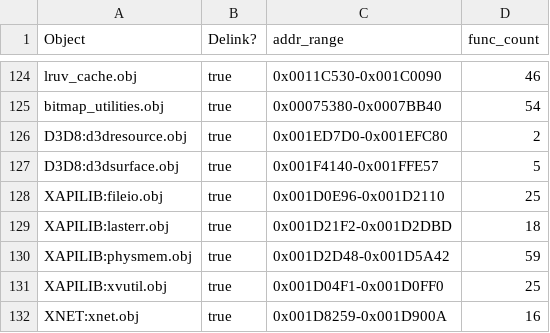
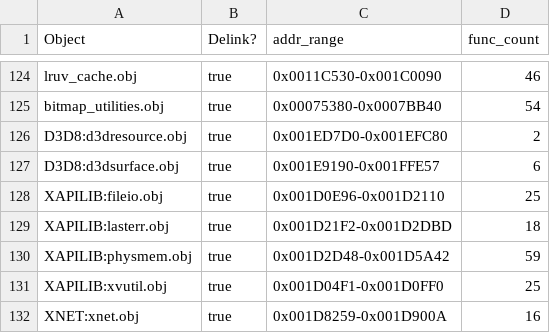
Before and after one commit to stianeklund/halo, a CSV file: tools/objects.csv, drawn as a sheet; only a part is shown, gaps mark what is left out.

Commit message:
Equivalence tooling updates: leaf cache, objects.csv fix, snapshot helper
- leaf_cache.json: record equivalence results for encounters.obj functions
  (0x56880, 0x56c60, 0x58110) and several other recently tested addresses
- objects.csv: correct D3D8:d3dsurface.obj address range and function count
- capture_snapshot_from_diff.py: new helper to capture xemu memory regions
  inferred from unicorn_diff JSON output for state-snapshot-based testing

```diff
--- a/tools/objects.csv
+++ b/tools/objects.csv
@@ -126,3 +126,3 @@ bitmap_utilities.obj,true,0x00075380-0x0007BB40,54
 D3D8:d3dresource.obj,true,0x001ED7D0-0x001EFC80,2
-D3D8:d3dsurface.obj,true,0x001F4140-0x001FFE57,5
+D3D8:d3dsurface.obj,true,0x001E9190-0x001FFE57,6
 XAPILIB:fileio.obj,true,0x001D0E96-0x001D2110,25
```
Also changed, not shown: 2 other files.
